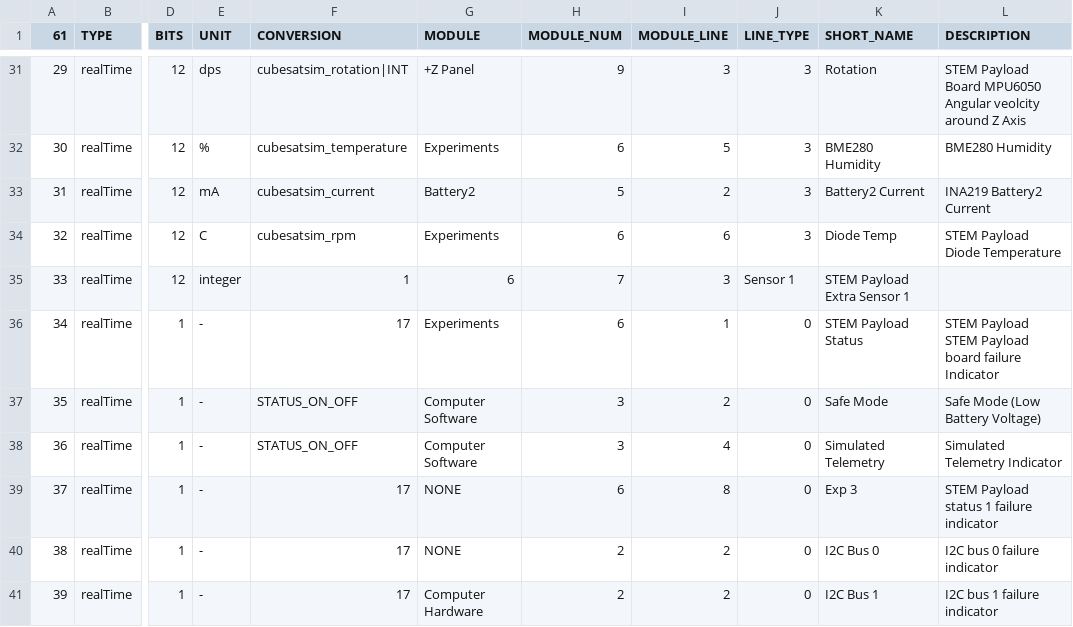
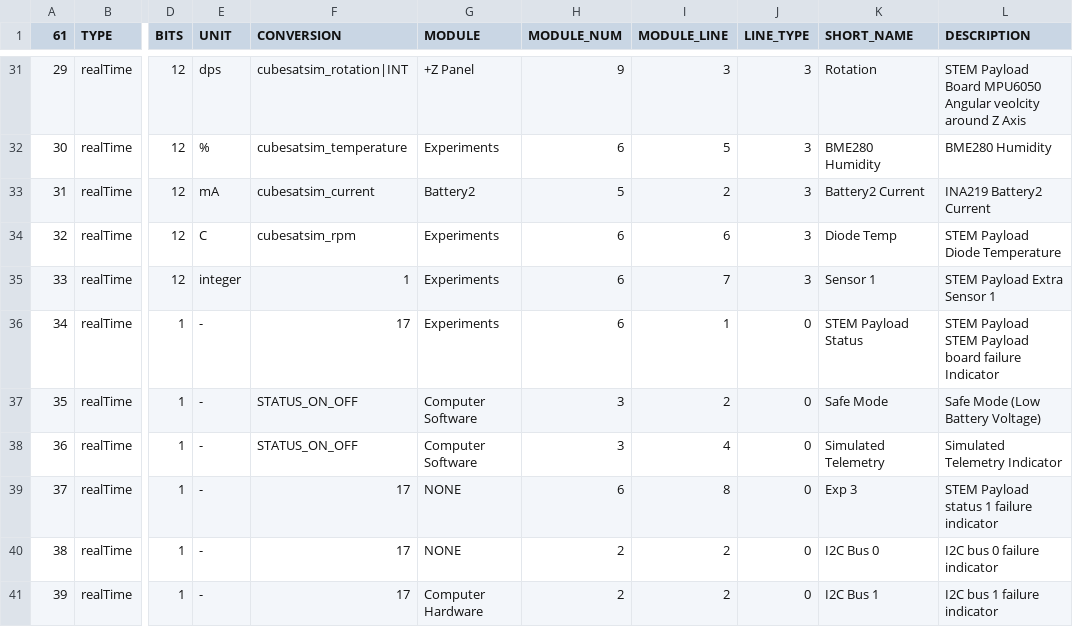
Before and after one commit to alanbjohnston/CubeSatSim, a CSV file: spacecraft/FoxTelem_1.13e/CubeSatSim_PSK_rttelemetry.csv, drawn as a sheet; only a part is shown, gaps mark what is left out; the diff names each change by its address in the sheet, - before the commit and + after, or states it on an @@ line.

Commit message:
Update CubeSatSim_PSK_rttelemetry.csv missing Experiments

```diff
--- a/spacecraft/FoxTelem_1.13e/CubeSatSim_PSK_rttelemetry.csv
+++ b/spacecraft/FoxTelem_1.13e/CubeSatSim_PSK_rttelemetry.csv
-G35 (MODULE): 6
+G35 (MODULE): Experiments
-H35 (MODULE_NUM): 7
+H35 (MODULE_NUM): 6
-I35 (MODULE_LINE): 3
+I35 (MODULE_LINE): 7
-J35 (LINE_TYPE): Sensor 1
+J35 (LINE_TYPE): 3
-K35 (SHORT_NAME): STEM Payload Extra Sensor 1
+K35 (SHORT_NAME): Sensor 1
-L35 (DESCRIPTION): (empty)
+L35 (DESCRIPTION): STEM Payload Extra Sensor 1
```
